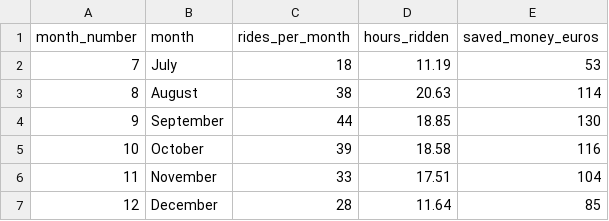
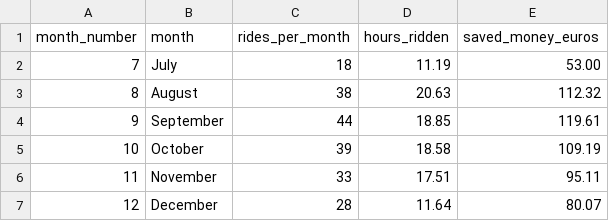
Before and after one commit to Bikumeter/bikeumeter-data-analysis, a CSV file: results/bike_monthly_savings_analysis.csv, drawn as a sheet.

Commit message:
chore: re exporting data

```diff
--- a/results/bike_monthly_savings_analysis.csv
+++ b/results/bike_monthly_savings_analysis.csv
@@ -1,7 +1,7 @@
 month_number,month,rides_per_month,hours_ridden,saved_money_euros
-7,July,18,11.19,53
-8,August,38,20.63,114
-9,September,44,18.85,130
-10,October,39,18.58,116
-11,November,33,17.51,104
-12,December,28,11.64,85
+7,July,18,11.19,53.00
+8,August,38,20.63,112.32
+9,September,44,18.85,119.61
+10,October,39,18.58,109.19
+11,November,33,17.51,95.11
+12,December,28,11.64,80.07
```
